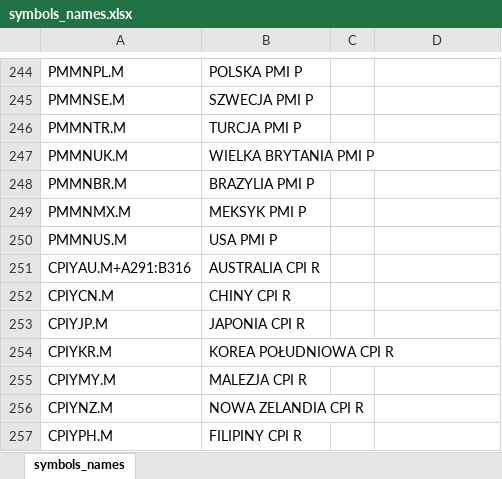
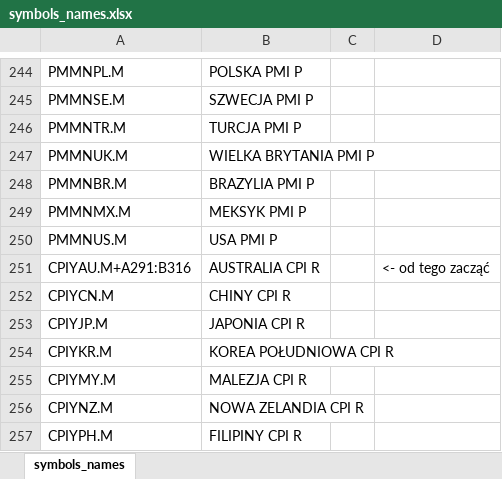
Before and after one commit to Alvarro123/Pyhton_Projects, an Excel workbook: Stock_Predictor/symbols_names.xlsx, sheet symbols_names, drawn as a sheet; only a part is shown, gaps mark what is left out; values as stored, in another font and other column widths than the file's, no borders; the diff names each change by its address in the sheet, - before the commit and + after, or states it on an @@ line.

Commit message:
almost all dataset without CPR inflation

```diff
--- a/Stock_Predictor/symbols_names.xlsx (sheet symbols_names)
+++ b/Stock_Predictor/symbols_names.xlsx (sheet symbols_names)
-D251: (empty)
+D251: <- od tego zacząć
```
Also changed, not shown: 7 other files.
